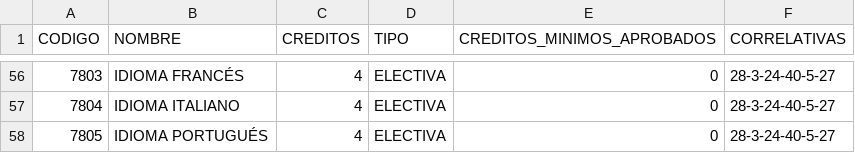
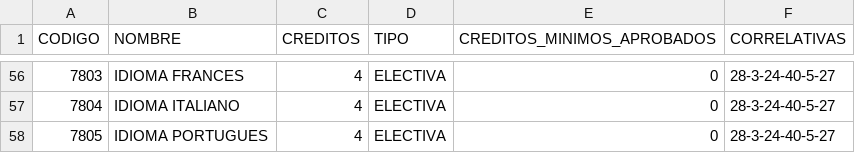
Before and after one commit to jennywoites/MUSSA, a CSV file: PlanesdeEstudio/CSV/licenciatura_en_analisis_de_sistemas_1986.csv, drawn as a sheet; only a part is shown, gaps mark what is left out; the diff covers the shown part only.

```diff
--- a/PlanesdeEstudio/CSV/licenciatura_en_analisis_de_sistemas_1986.csv
+++ b/PlanesdeEstudio/CSV/licenciatura_en_analisis_de_sistemas_1986.csv
@@ -56,3 +56,3 @@ CODIGO,NOMBRE,CREDITOS,TIPO,CREDITOS_MINIMOS_APROBADOS,CORRELATIVAS
-7803,IDIOMA FRANCÉS,4,ELECTIVA,0,28-3-24-40-5-27
+7803,IDIOMA FRANCES,4,ELECTIVA,0,28-3-24-40-5-27
 7804,IDIOMA ITALIANO,4,ELECTIVA,0,28-3-24-40-5-27
-7805,IDIOMA PORTUGUÉS,4,ELECTIVA,0,28-3-24-40-5-27
+7805,IDIOMA PORTUGUES,4,ELECTIVA,0,28-3-24-40-5-27
```
Also changed, not shown: 46 edited cells elsewhere in this file, PlanesdeEstudio/CSV/ingenieria_en_informatica_1986.csv, 3 other files.
